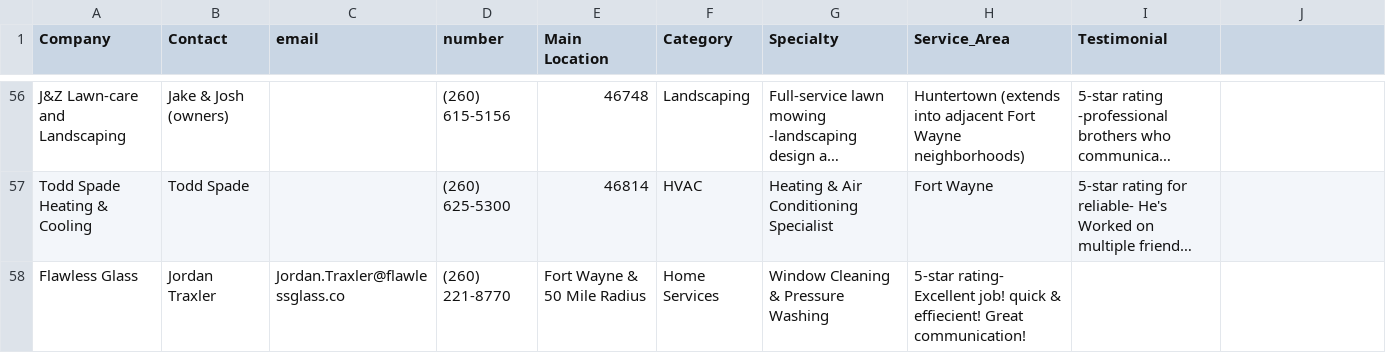
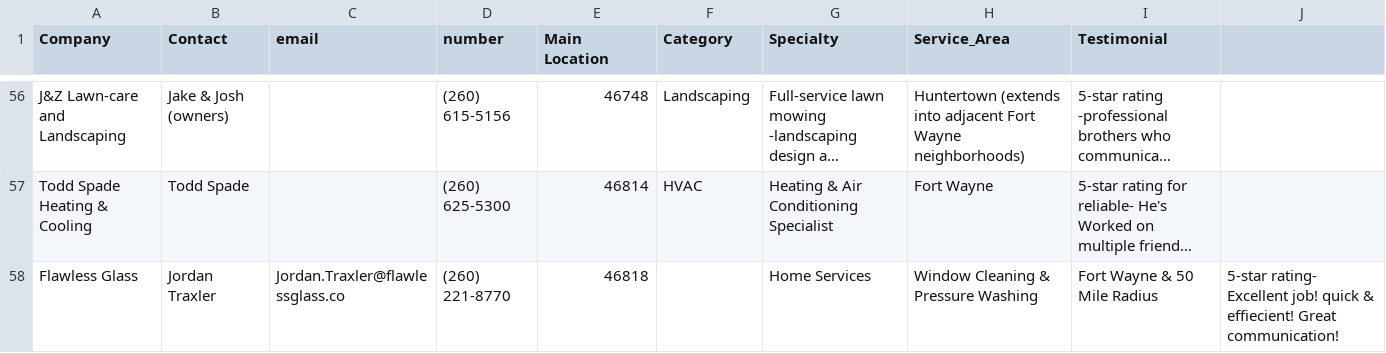
Before and after one commit to robert827d-coder/kumferdirectory, a CSV file: Fort_Wayne_Huntertown_Service_Directory.csv, drawn as a sheet; only a part is shown, gaps mark what is left out; long unchanged cells end in …; the diff names each change by its address in the sheet, - before the commit and + after, or states it on an @@ line.

Commit message:
Update Fort_Wayne_Huntertown_Service_Directory.csv

```diff
--- a/Fort_Wayne_Huntertown_Service_Directory.csv
+++ b/Fort_Wayne_Huntertown_Service_Directory.csv
-E58 (Main Location): Fort Wayne & 50 Mile Radius
+E58 (Main Location): 46818
-F58 (Category): Home Services
+F58 (Category): (empty)
-G58 (Specialty): Window Cleaning & Pressure Washing
+G58 (Specialty): Home Services
-H58 (Service_Area): 5-star rating- Excellent job! quick & effiecient! Great communication!
+H58 (Service_Area): Window Cleaning & Pressure Washing
-I58 (Testimonial): (empty)
+I58 (Testimonial): Fort Wayne & 50 Mile Radius
-J58: (empty)
+J58: 5-star rating- Excellent job! quick & effiecient! Great communication!
```
